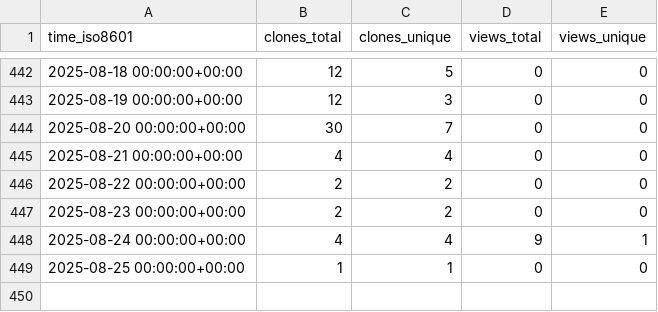
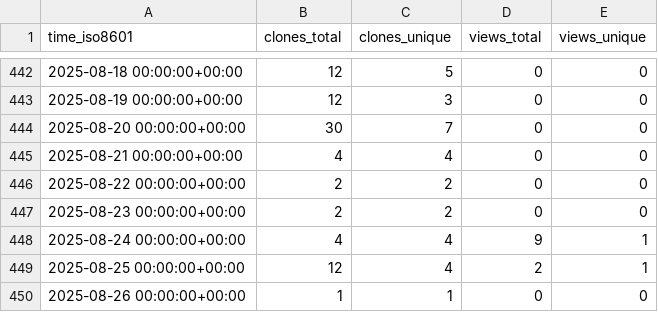
Before and after one commit to sarvsav/go-starter-template, a CSV file: sarvsav/go-starter-template/ghrs-data/views_clones_aggregate.csv, drawn as a sheet; only a part is shown, gaps mark what is left out.

```diff
--- a/sarvsav/go-starter-template/ghrs-data/views_clones_aggregate.csv
+++ b/sarvsav/go-starter-template/ghrs-data/views_clones_aggregate.csv
@@ -448,2 +448,3 @@ time_iso8601,clones_total,clones_unique,views_total,views_unique
 2025-08-24 00:00:00+00:00,4,4,9,1
-2025-08-25 00:00:00+00:00,1,1,0,0
+2025-08-25 00:00:00+00:00,12,4,2,1
+2025-08-26 00:00:00+00:00,1,1,0,0
```
Also changed, not shown: 1 other file.
